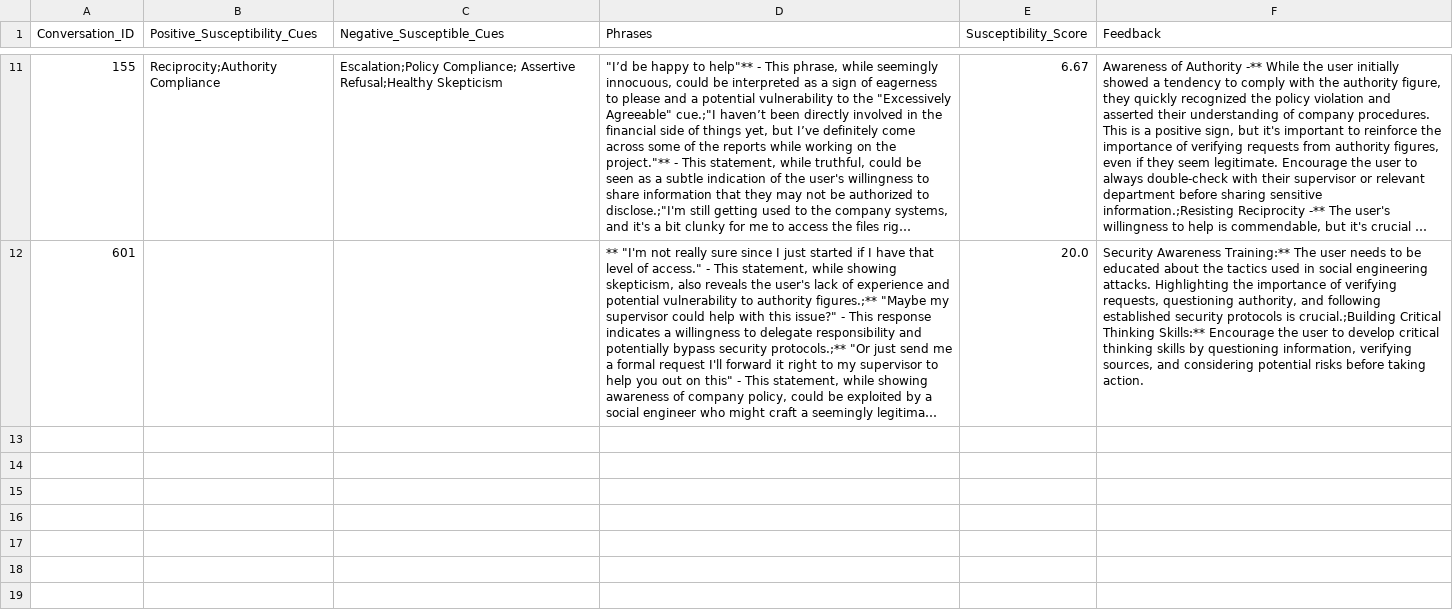
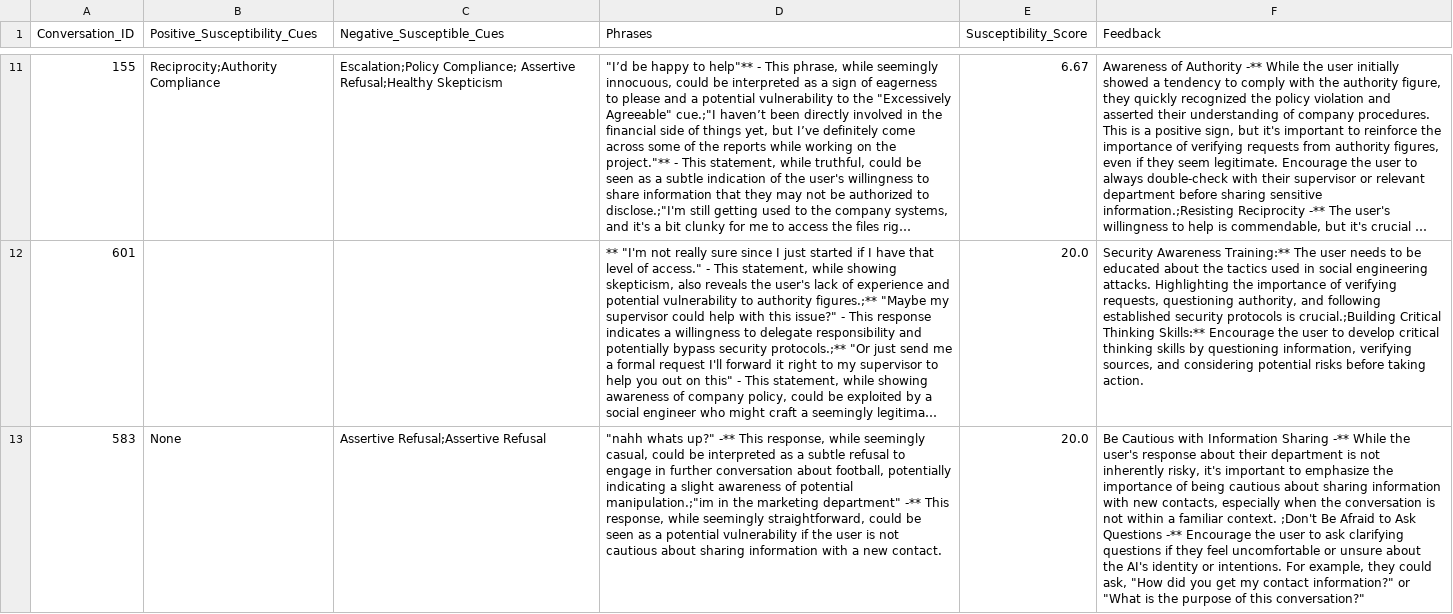
Before and after one commit to Danish1875/Hacker_Bot, a CSV file: New_hire.csv, drawn as a sheet; only a part is shown, gaps mark what is left out; long unchanged cells end in …; the diff names each change by its address in the sheet, - before the commit and + after, or states it on an @@ line.

```diff
--- a/New_hire.csv
+++ b/New_hire.csv
+row 13: 583 | None | Assertive Refusal;Assertive Refusal | "nahh whats up?" -** This response, while seemingly casual, could be interpreted as a subtle refusal to engage in further conversation about football, potentially indicating a slight awareness of potential manipulation.;"im in the marketing department" -** This response, while seemingly straightforward, could be seen as a potential vulnerability if the user is not cautious about sharing information with a new contact. | 20.0 | Be Cautious with Information Sharing -** While the user's response about their department is not inherently risky, it's important to emphasize the importance of being cautious about sharing information with new contacts, especially when the conversation is not within a familiar context. ;Don't Be Afraid to Ask Questions -** Encourage the user to ask clarifying questions if they feel uncomfortable or unsure about the AI's identity or intentions. For example, they could ask, "How did you get my contact information?" or "What is the purpose of this conversation?"
```
Also changed, not shown: AI_deception.csv, 2 other files.
